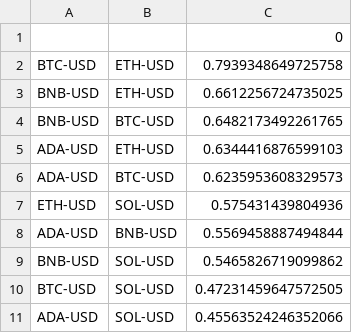
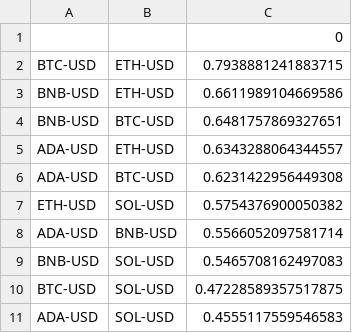
Before and after one commit to Endpoce/StockInfoGetter, a CSV file: Stocks/CorrelationTracker/StockFIles/CryptoCorrelations.csv, drawn as a sheet.

```diff
--- a/Stocks/CorrelationTracker/StockFIles/CryptoCorrelations.csv
+++ b/Stocks/CorrelationTracker/StockFIles/CryptoCorrelations.csv
@@ -1,11 +1,11 @@
 ,,0
-BTC-USD,ETH-USD,0.7939348649725758
-BNB-USD,ETH-USD,0.6612256724735025
-BNB-USD,BTC-USD,0.6482173492261765
-ADA-USD,ETH-USD,0.6344416876599103
-ADA-USD,BTC-USD,0.6235953608329573
-ETH-USD,SOL-USD,0.575431439804936
-ADA-USD,BNB-USD,0.5569458887494844
-BNB-USD,SOL-USD,0.5465826719099862
-BTC-USD,SOL-USD,0.47231459647572505
-ADA-USD,SOL-USD,0.45563524246352066
+BTC-USD,ETH-USD,0.7938881241883715
+BNB-USD,ETH-USD,0.6611989104669586
+BNB-USD,BTC-USD,0.6481757869327651
+ADA-USD,ETH-USD,0.6343288064344557
+ADA-USD,BTC-USD,0.6231422956449308
+ETH-USD,SOL-USD,0.5754376900050382
+ADA-USD,BNB-USD,0.5566052097581714
+BNB-USD,SOL-USD,0.5465708162497083
+BTC-USD,SOL-USD,0.47228589357517875
+ADA-USD,SOL-USD,0.4555117559546583
```
Also changed, not shown: Stocks/CorrelationTracker/StockFIles/StockCorrelations.csv, 5 other files.
